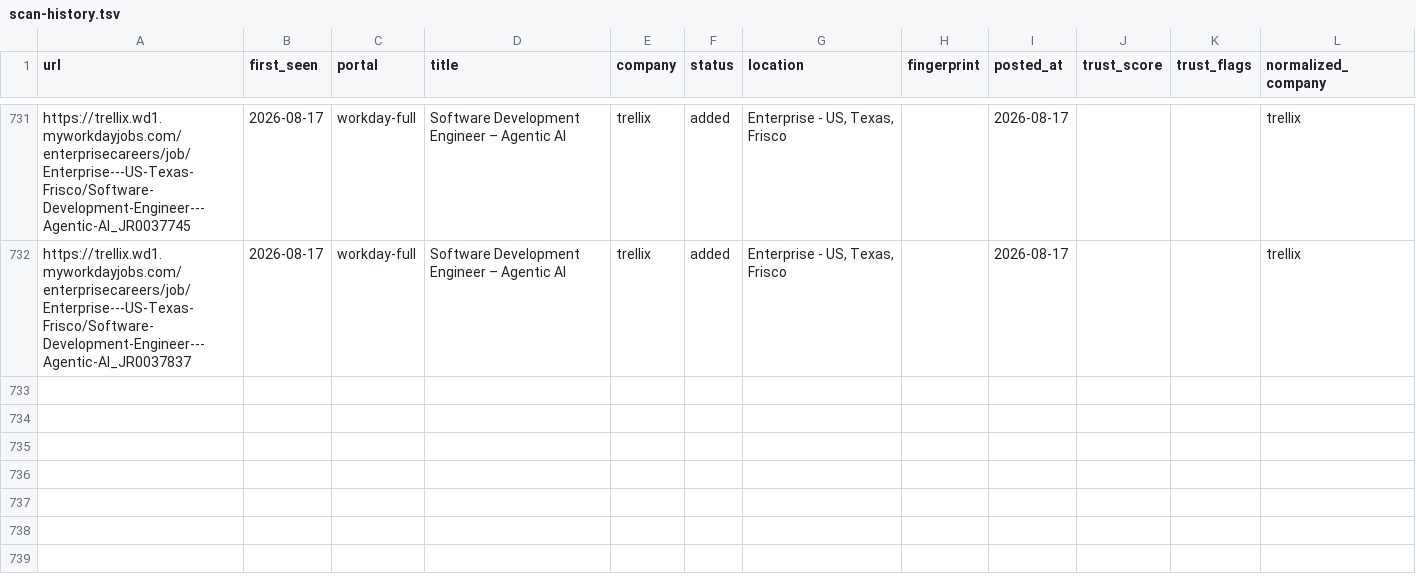
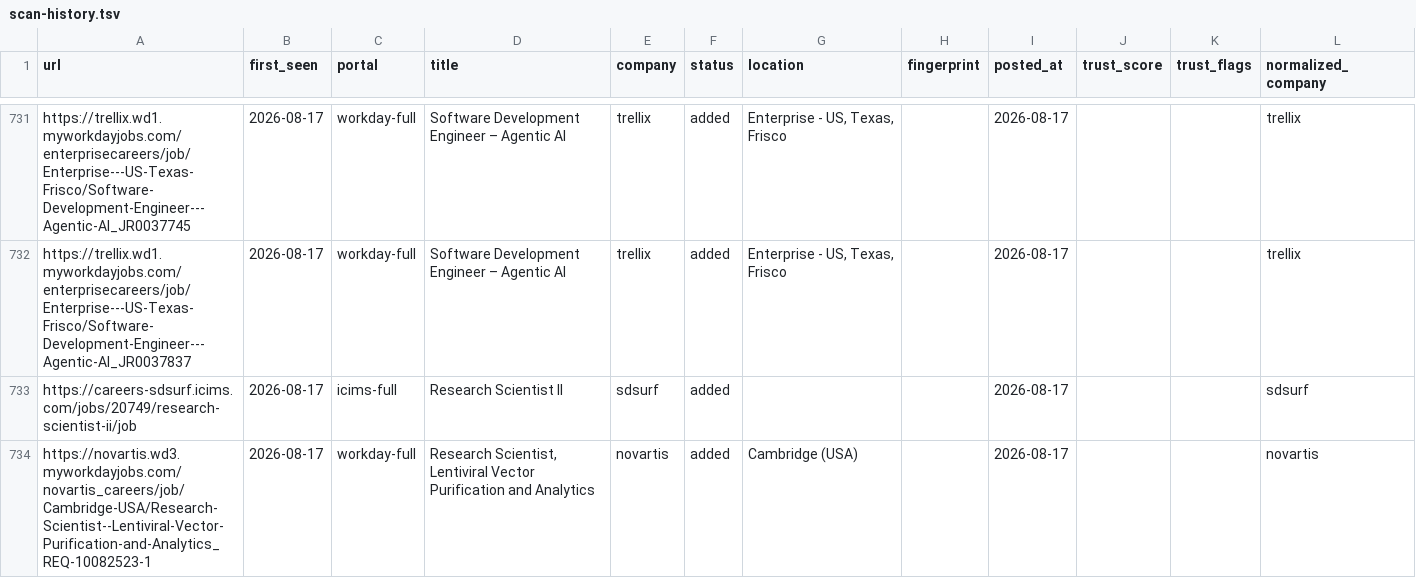
Before and after one commit to jayitsaha/career-ops-watch, a TSV file: state/scan-history.tsv, drawn as a sheet; only a part is shown, gaps mark what is left out.

```diff
--- a/state/scan-history.tsv
+++ b/state/scan-history.tsv
@@ -732 +732,3 @@ https://trellix.wd1.myworkdayjobs.com/enterprisecareers/job/Enterprise---US-Texa
 https://trellix.wd1.myworkdayjobs.com/enterprisecareers/job/Enterprise---US-Texas-Frisco/Software-Development-Engineer---Agentic-AI_JR0037837	2026-08-17	workday-full	Software Development Engineer – Agentic AI	trellix	added	Enterprise - US, Texas, Frisco		2026-08-17			trellix
+https://careers-sdsurf.icims.com/jobs/20749/research-scientist-ii/job	2026-08-17	icims-full	Research Scientist II	sdsurf	added			2026-08-17			sdsurf
+https://novartis.wd3.myworkdayjobs.com/novartis_careers/job/Cambridge-USA/Research-Scientist--Lentiviral-Vector-Purification-and-Analytics_REQ-10082523-1	2026-08-17	workday-full	Research Scientist, Lentiviral Vector Purification and Analytics	novartis	added	Cambridge (USA)		2026-08-17			novartis
```
